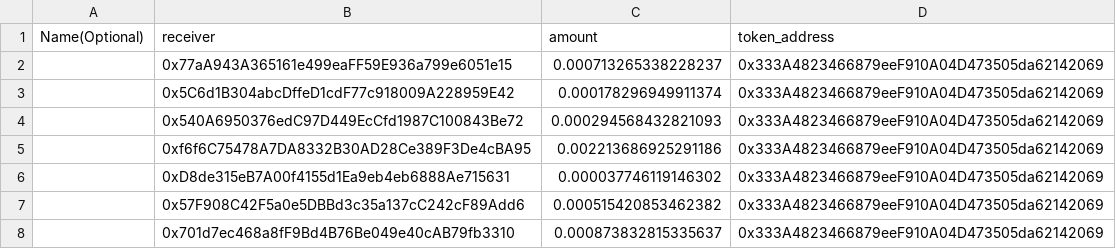
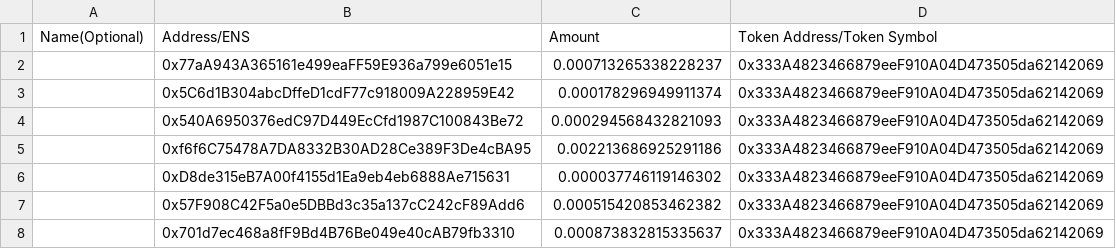
Before and after one commit to nation3/sourcecred-instance, a CSV file: output/grainIntegration/2022-04-24T00:00:00.000Z_Payouts-1653034400307_parcel.csv, drawn as a sheet; only a part is shown.

```diff
--- a/output/grainIntegration/2022-04-24T00:00:00.000Z_Payouts-1653034400307_parcel.csv
+++ b/output/grainIntegration/2022-04-24T00:00:00.000Z_Payouts-1653034400307_parcel.csv
@@ -1,2 +1,2 @@
-Name(Optional),receiver,amount,token_address
+Name(Optional),Address/ENS,Amount,Token Address/Token Symbol
 ,0x77aA943A365161e499eaFF59E936a799e6051e15,0.000713265338228237,0x333A4823466879eeF910A04D473505da62142069
```
Also changed, not shown: output/grainIntegration/2022-05-01T00:00:00.000Z_Payouts-1653034400307_parcel.csv, output/grainIntegration/2022-05-08T00:00:00.000Z_Payouts-1653034400308_parcel.csv, 9 other files.
